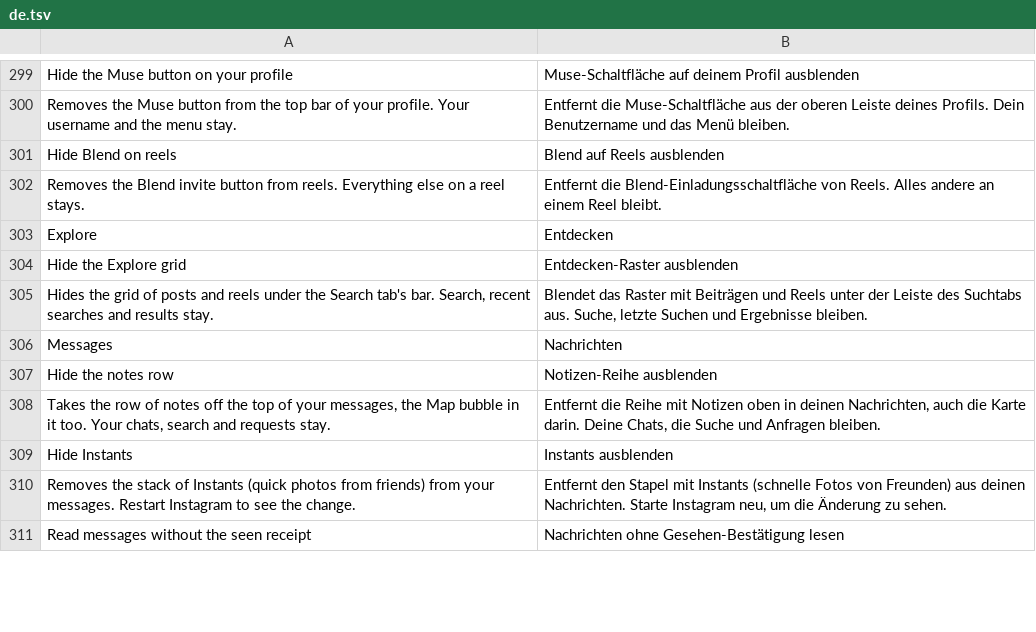
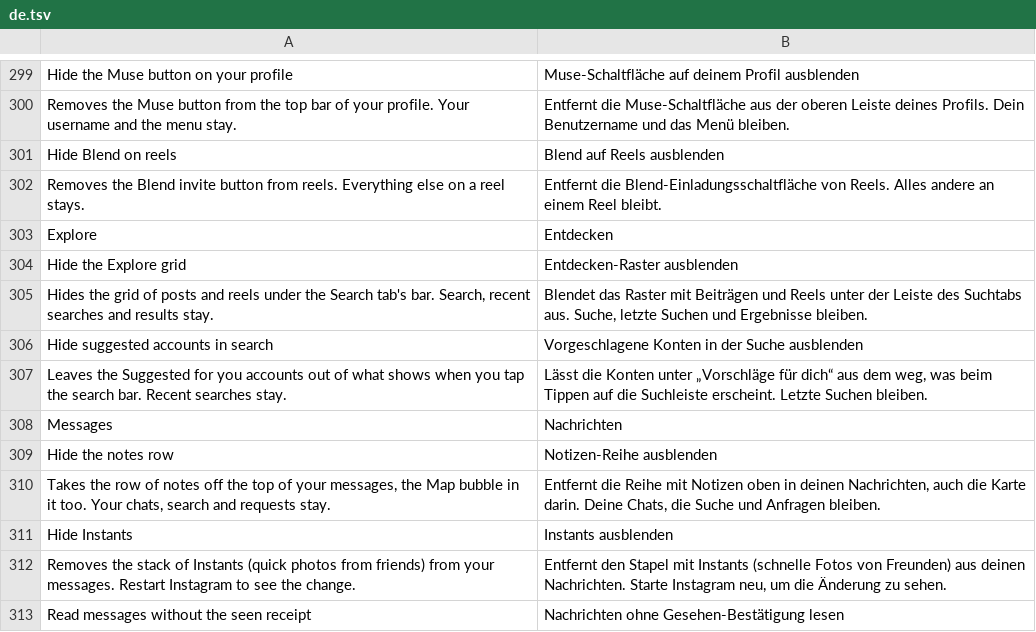
Before and after one commit to Aholicknight/HushGram, a TSV file: extensions/shared/library/src/main/l10n/de.tsv, drawn as a sheet; only a part is shown, gaps mark what is left out.

Commit message:
feat(explore): a switch to hide suggested accounts in search
Tapping the search bar shows recent searches with a Suggested for you
section of accounts to follow under them, and people asked to keep the
recents without the suggestions.

Instagram 450 builds that screen two ways and the server picks one.
Both builders are the only methods loading null_state_suggested_users
and search_follow_chaining_unit. The older one adds the section in a
method of its own, which now returns first thing on
SearchSuggestions.hideSection(). The newer one is handed one list of
items tagged with a kind enum; the list goes through
SearchSuggestions.items first, which drops the SUGGESTED_USERS items,
and with none left the builder draws no header or See all row either.
The items' class is found by its cast and the enum naming
SUGGESTED_USERS, checked like the feed's kind fields. Everything is
found before the Explore grid patch writes anything.

A second switch of Hide the Explore grid, off by default, under Explore,
with a diagnostics route, six translations and contracts.

Refs #143

```diff
--- a/extensions/shared/library/src/main/l10n/de.tsv
+++ b/extensions/shared/library/src/main/l10n/de.tsv
@@ -305,2 +305,4 @@ Hide the Explore grid	Entdecken-Raster ausblenden
 Hides the grid of posts and reels under the Search tab's bar. Search, recent searches and results stay.	Blendet das Raster mit Beiträgen und Reels unter der Leiste des Suchtabs aus. Suche, letzte Suchen und Ergebnisse bleiben.
+Hide suggested accounts in search	Vorgeschlagene Konten in der Suche ausblenden
+Leaves the Suggested for you accounts out of what shows when you tap the search bar. Recent searches stay.	Lässt die Konten unter „Vorschläge für dich“ aus dem weg, was beim Tippen auf die Suchleiste erscheint. Letzte Suchen bleiben.
 Messages	Nachrichten
```
Also changed, not shown: extensions/shared/library/src/main/l10n/es.tsv, extensions/shared/library/src/main/l10n/in.tsv, 17 other files.
